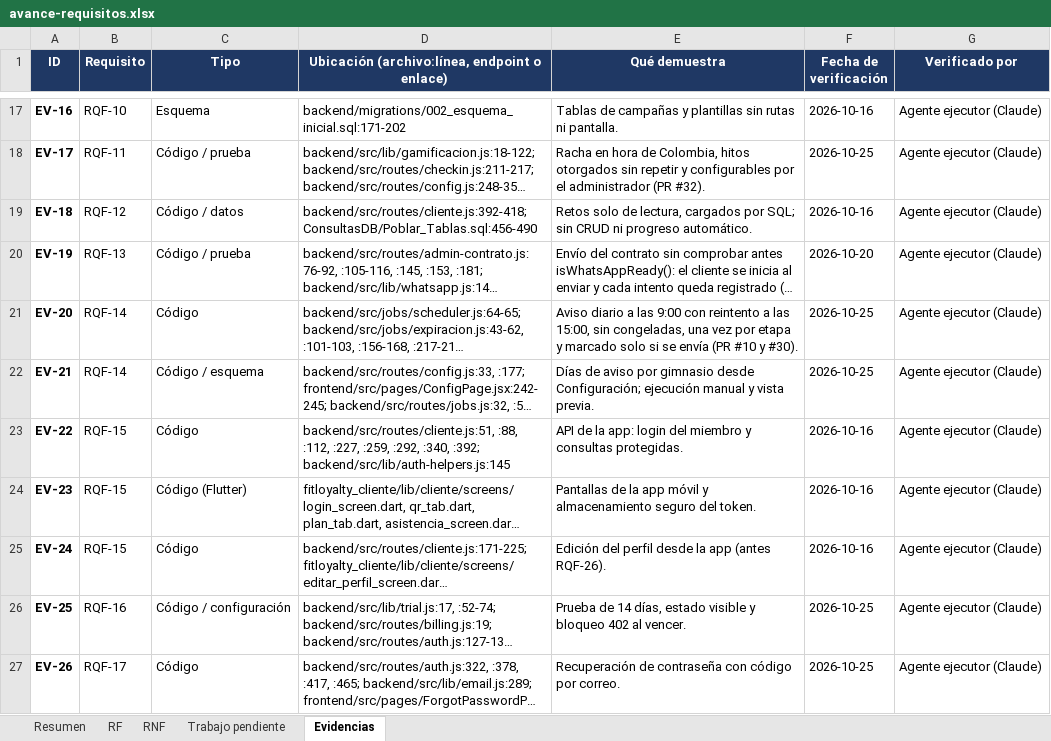
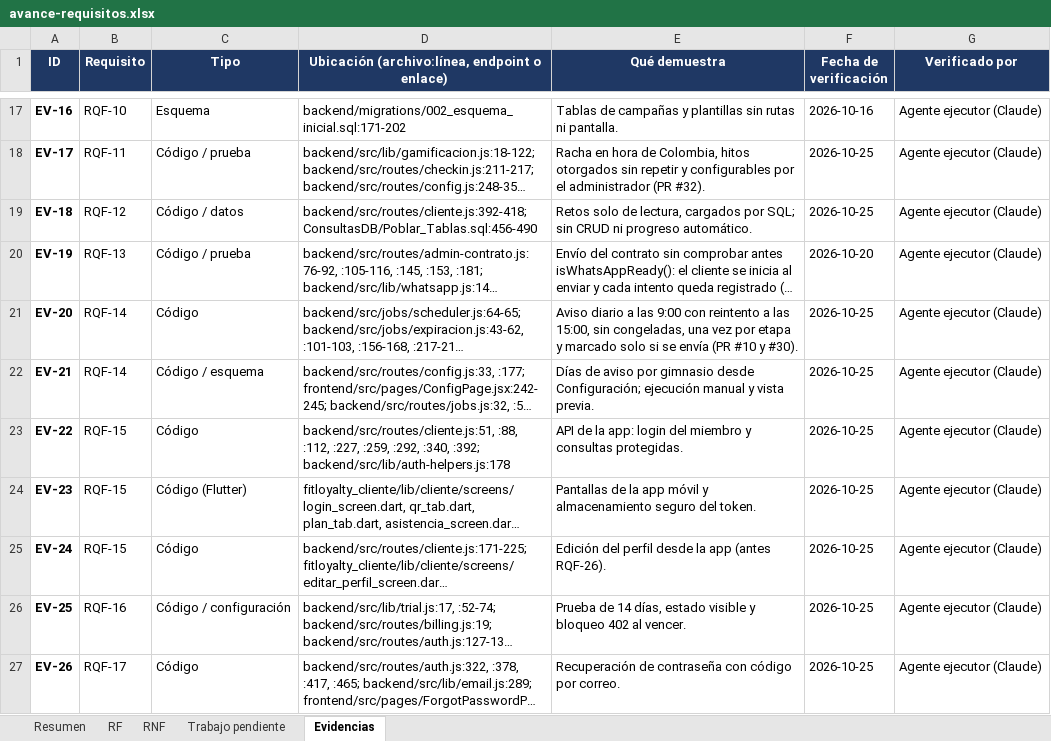
Before and after one commit to Luis140721/Proyecto_Fitloyalty, an Excel workbook: docs/avance-requisitos.xlsx, sheet Evidencias, drawn as a sheet; only a part is shown, gaps mark what is left out; long unchanged cells end in …; values as stored, in another font and other column widths than the file's, no borders; the diff covers the shown part only; the diff names each change by its address in the sheet, - before the commit and + after, or states it on an @@ line.

```diff
--- a/docs/avance-requisitos.xlsx (sheet Evidencias)
+++ b/docs/avance-requisitos.xlsx (sheet Evidencias)
-F19 (Fecha de verificación): 2026-10-16
+F19 (Fecha de verificación): 2026-10-25
-D23: …:340, :392; backend/src/lib/auth-helpers.js:145
+D23: …:340, :392; backend/src/lib/auth-helpers.js:178
-F23:F25 (Fecha de verificación): 2026-10-16
+F23:F25 (Fecha de verificación): 2026-10-25
```
Also changed, not shown: 13 edited cells elsewhere in this sheet, sheet Resumen, sheet RF, 3 other files.
